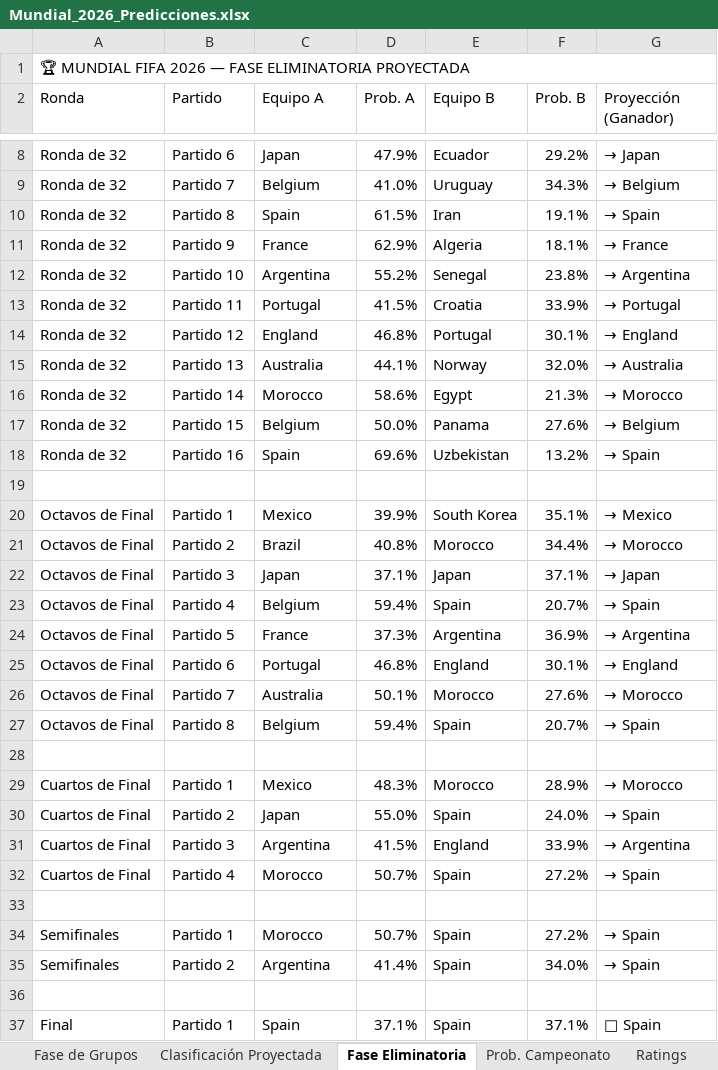
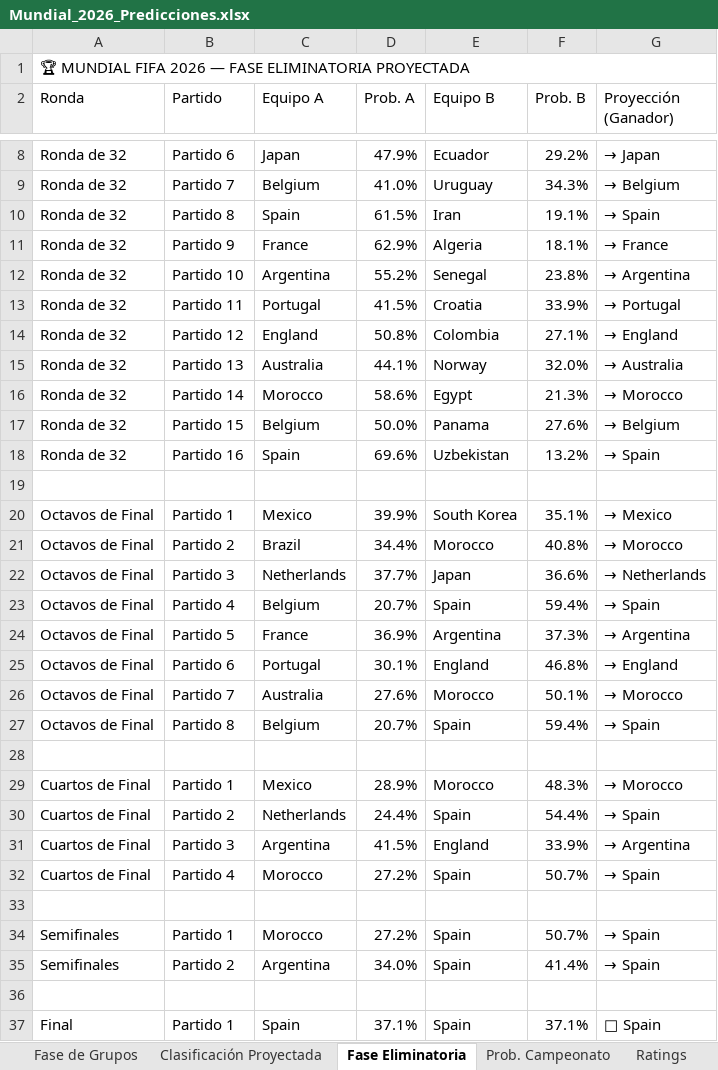
Before and after one commit to harbey-26/prediccion-mundial-2026, an Excel workbook: results/excel/Mundial_2026_Predicciones.xlsx, sheet Fase Eliminatoria, drawn as a sheet; only a part is shown, gaps mark what is left out; values as stored, in another font and other column widths than the file's, no cell formats; the diff covers the shown part only; the diff names each change by its address in the sheet, - before the commit and + after, or states it on an @@ line.

```diff
--- a/results/excel/Mundial_2026_Predicciones.xlsx (sheet Fase Eliminatoria)
+++ b/results/excel/Mundial_2026_Predicciones.xlsx (sheet Fase Eliminatoria)
-D14 (Prob. A): 46.8%
+D14 (Prob. A): 50.8%
-E14 (Equipo B): Portugal
+E14 (Equipo B): Colombia
-F14 (Prob. B): 30.1%
+F14 (Prob. B): 27.1%
-D21 (Prob. A): 40.8%
+D21 (Prob. A): 34.4%
-F21 (Prob. B): 34.4%
+F21 (Prob. B): 40.8%
-C22 (Equipo A): Japan
+C22 (Equipo A): Netherlands
-D22 (Prob. A): 37.1%
+D22 (Prob. A): 37.7%
-F22 (Prob. B): 37.1%
+F22 (Prob. B): 36.6%
-G22 (Proyección (Ganador)): → Japan
+G22 (Proyección (Ganador)): → Netherlands
-D23 (Prob. A): 59.4%
+D23 (Prob. A): 20.7%
-F23 (Prob. B): 20.7%
+F23 (Prob. B): 59.4%
-D24 (Prob. A): 37.3%
+D24 (Prob. A): 36.9%
-F24 (Prob. B): 36.9%
+F24 (Prob. B): 37.3%
-D25 (Prob. A): 46.8%
+D25 (Prob. A): 30.1%
-F25 (Prob. B): 30.1%
+F25 (Prob. B): 46.8%
-D26 (Prob. A): 50.1%
+D26 (Prob. A): 27.6%
-F26 (Prob. B): 27.6%
+F26 (Prob. B): 50.1%
-D27 (Prob. A): 59.4%
+D27 (Prob. A): 20.7%
-F27 (Prob. B): 20.7%
+F27 (Prob. B): 59.4%
-D29 (Prob. A): 48.3%
+D29 (Prob. A): 28.9%
-F29 (Prob. B): 28.9%
+F29 (Prob. B): 48.3%
-C30 (Equipo A): Japan
+C30 (Equipo A): Netherlands
-D30 (Prob. A): 55.0%
+D30 (Prob. A): 24.4%
-F30 (Prob. B): 24.0%
+F30 (Prob. B): 54.4%
-D32 (Prob. A): 50.7%
+D32 (Prob. A): 27.2%
-F32 (Prob. B): 27.2%
+F32 (Prob. B): 50.7%
-D34 (Prob. A): 50.7%
+D34 (Prob. A): 27.2%
-F34 (Prob. B): 27.2%
+F34 (Prob. B): 50.7%
-D35 (Prob. A): 41.4%
+D35 (Prob. A): 34.0%
-F35 (Prob. B): 34.0%
+F35 (Prob. B): 41.4%
```
Also changed, not shown: 11 edited cells elsewhere in this sheet, sheet Clasificación Proyectada, sheet Prob. Campeonato, sheet Validación Modelo, cell formats, 3 other files.
